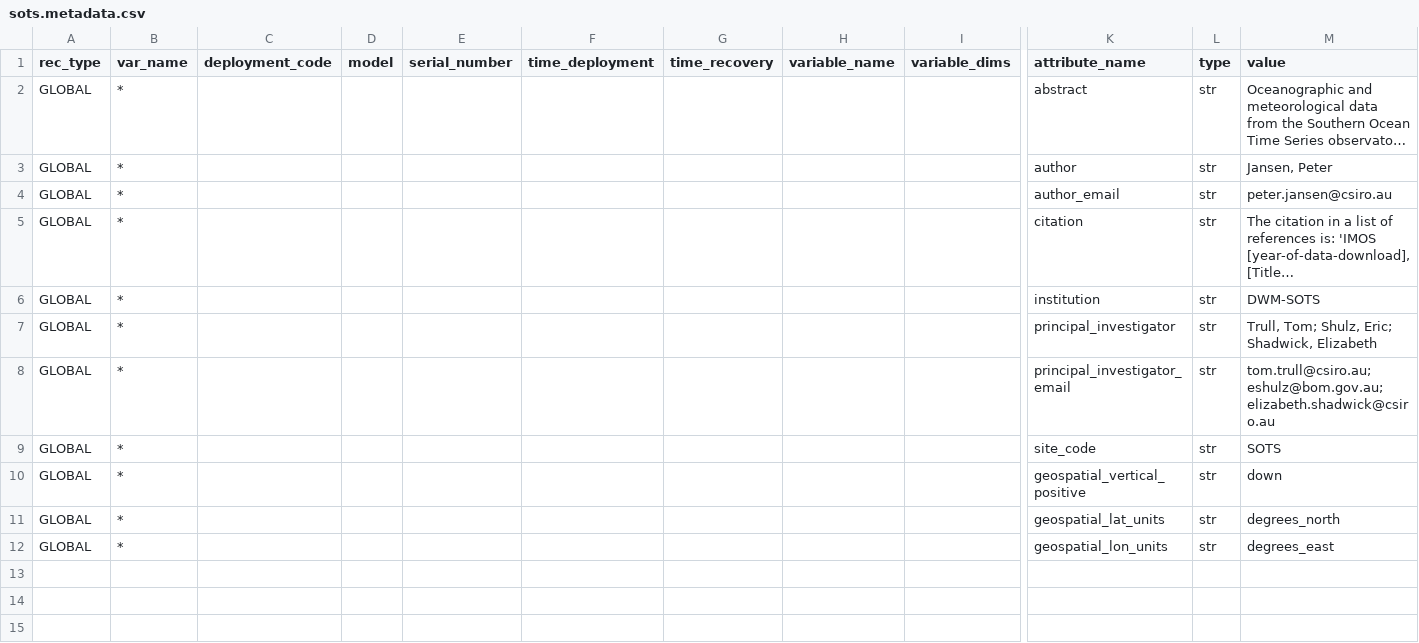
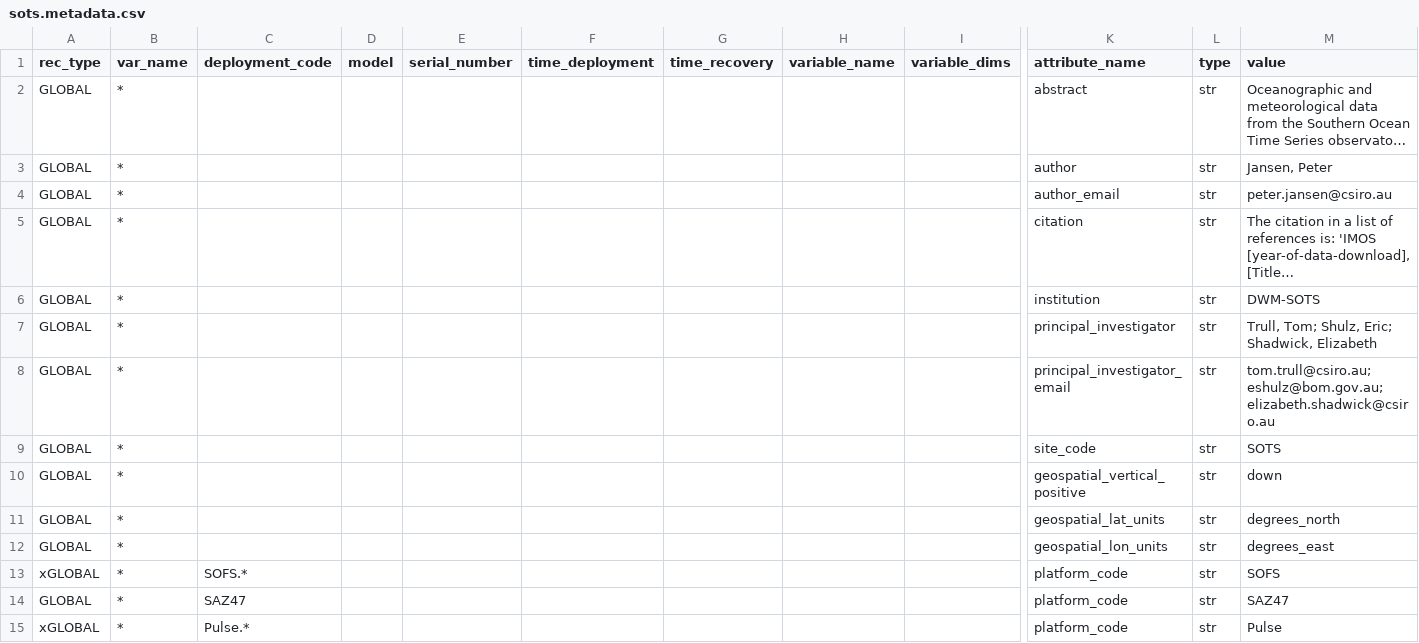
Before and after one commit to petejan/imos-tools, a CSV file: metadata/sots.metadata.csv, drawn as a sheet; only a part is shown, gaps mark what is left out; long unchanged cells end in …; rows hold the shown columns only; the diff names each change by its address in the sheet, - before the commit and + after, or states it on an @@ line.

Commit message:
clean up some flagging
clean up flagging, allow regex in deployment code in attribution

```diff
--- a/metadata/sots.metadata.csv
+++ b/metadata/sots.metadata.csv
+row 13: xGLOBAL | * | SOFS.* |  |  |  |  |  |  | platform_code | str | SOFS
+row 14: GLOBAL | * | SAZ47 |  |  |  |  |  |  | platform_code | str | SAZ47
+row 15: xGLOBAL | * | Pulse.* |  |  |  |  |  |  | platform_code | str | Pulse
```
Also changed, not shown: metadata/sofs.metadata.csv, 5 other files.
